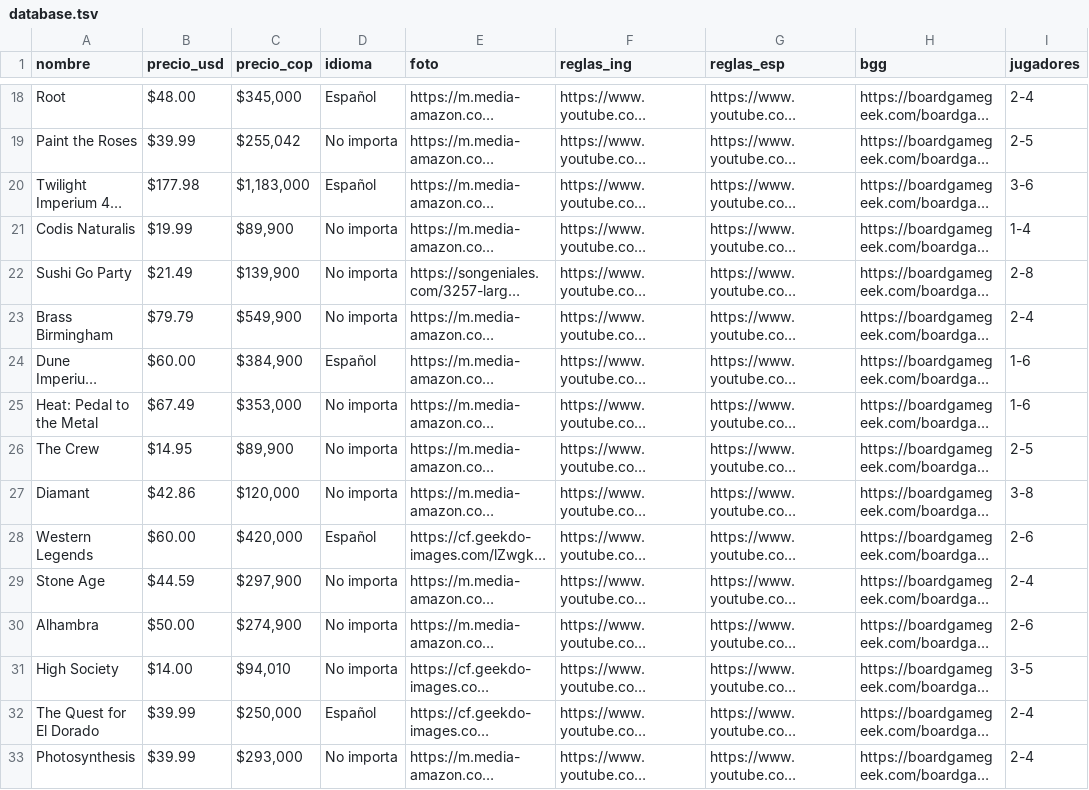
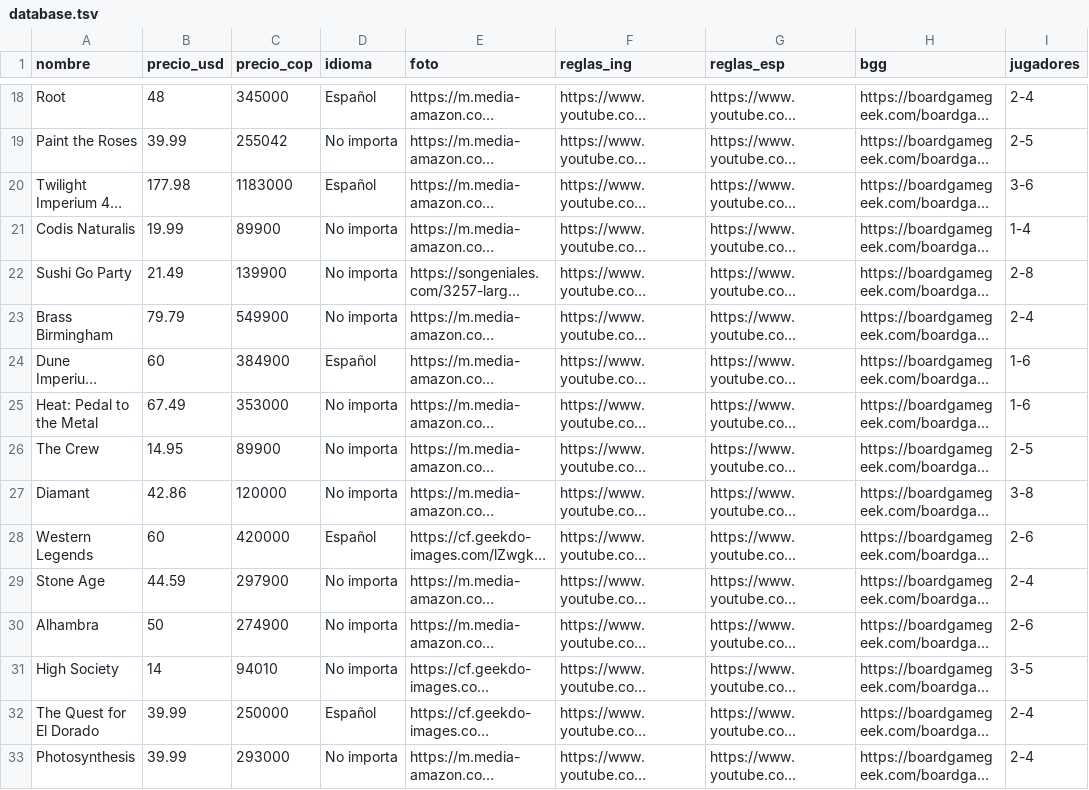
Before and after one commit to Sergio-Rosas/board-games, a TSV file: src/database.tsv, drawn as a sheet; only a part is shown, gaps mark what is left out; long unchanged cells end in …; the diff covers the shown part only; the diff names each change by its address in the sheet, - before the commit and + after, or states it on an @@ line.

```diff
--- a/src/database.tsv
+++ b/src/database.tsv
-B18 (precio_usd): $48.00
+B18 (precio_usd): 48
-C18 (precio_cop): $345,000
+C18 (precio_cop): 345000
-B19 (precio_usd): $39.99
+B19 (precio_usd): 39.99
-C19 (precio_cop): $255,042
+C19 (precio_cop): 255042
-B20 (precio_usd): $177.98
+B20 (precio_usd): 177.98
-C20 (precio_cop): $1,183,000
+C20 (precio_cop): 1183000
-B21 (precio_usd): $19.99
+B21 (precio_usd): 19.99
-C21 (precio_cop): $89,900
+C21 (precio_cop): 89900
-B22 (precio_usd): $21.49
+B22 (precio_usd): 21.49
-C22 (precio_cop): $139,900
+C22 (precio_cop): 139900
-B23 (precio_usd): $79.79
+B23 (precio_usd): 79.79
-C23 (precio_cop): $549,900
+C23 (precio_cop): 549900
-B24 (precio_usd): $60.00
+B24 (precio_usd): 60
-C24 (precio_cop): $384,900
+C24 (precio_cop): 384900
-B25 (precio_usd): $67.49
+B25 (precio_usd): 67.49
-C25 (precio_cop): $353,000
+C25 (precio_cop): 353000
-B26 (precio_usd): $14.95
+B26 (precio_usd): 14.95
-C26 (precio_cop): $89,900
+C26 (precio_cop): 89900
-B27 (precio_usd): $42.86
+B27 (precio_usd): 42.86
-C27 (precio_cop): $120,000
+C27 (precio_cop): 120000
-B28 (precio_usd): $60.00
+B28 (precio_usd): 60
-C28 (precio_cop): $420,000
+C28 (precio_cop): 420000
-B29 (precio_usd): $44.59
+B29 (precio_usd): 44.59
-C29 (precio_cop): $297,900
+C29 (precio_cop): 297900
-B30 (precio_usd): $50.00
+B30 (precio_usd): 50
-C30 (precio_cop): $274,900
+C30 (precio_cop): 274900
-B31 (precio_usd): $14.00
+B31 (precio_usd): 14
-C31 (precio_cop): $94,010
+C31 (precio_cop): 94010
-B32:B33 (precio_usd): $39.99
+B32:B33 (precio_usd): 39.99
-C32 (precio_cop): $250,000
+C32 (precio_cop): 250000
-C33 (precio_cop): $293,000
+C33 (precio_cop): 293000
```
Also changed, not shown: 50 edited cells elsewhere in this file, 3 other files.
